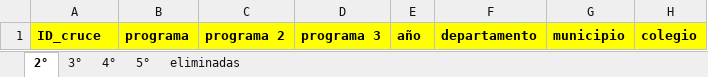
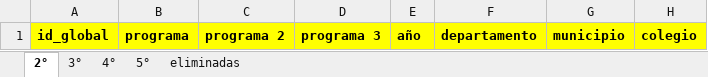
Before and after one commit to dacc93/Proyecto_AulaGlobal, an Excel workbook: Base_organizada/BBDD_AG_JARPMJ_2022/Estructura.xlsx, sheet 2°, drawn as a sheet; only a part is shown; values as stored, in another font and other column widths than the file's, no borders; conditional formats not drawn; the diff names each change by its address in the sheet, - before the commit and + after, or states it on an @@ line.

```diff
--- a/Base_organizada/BBDD_AG_JARPMJ_2022/Estructura.xlsx (sheet 2°)
+++ b/Base_organizada/BBDD_AG_JARPMJ_2022/Estructura.xlsx (sheet 2°)
-A1: ID_cruce
+A1: id_global
```
Also changed, not shown: sheet 4°, sheet 5°, sheet 3°, Base_organizada/BBDD_AG_MJ/BBDD_AG_MJ_Entrada_2021.xlsx, Base_organizada/BBDD_AG_MJ/BBDD_AG_MJ_Salida_2020.xlsx, 9 other files.
